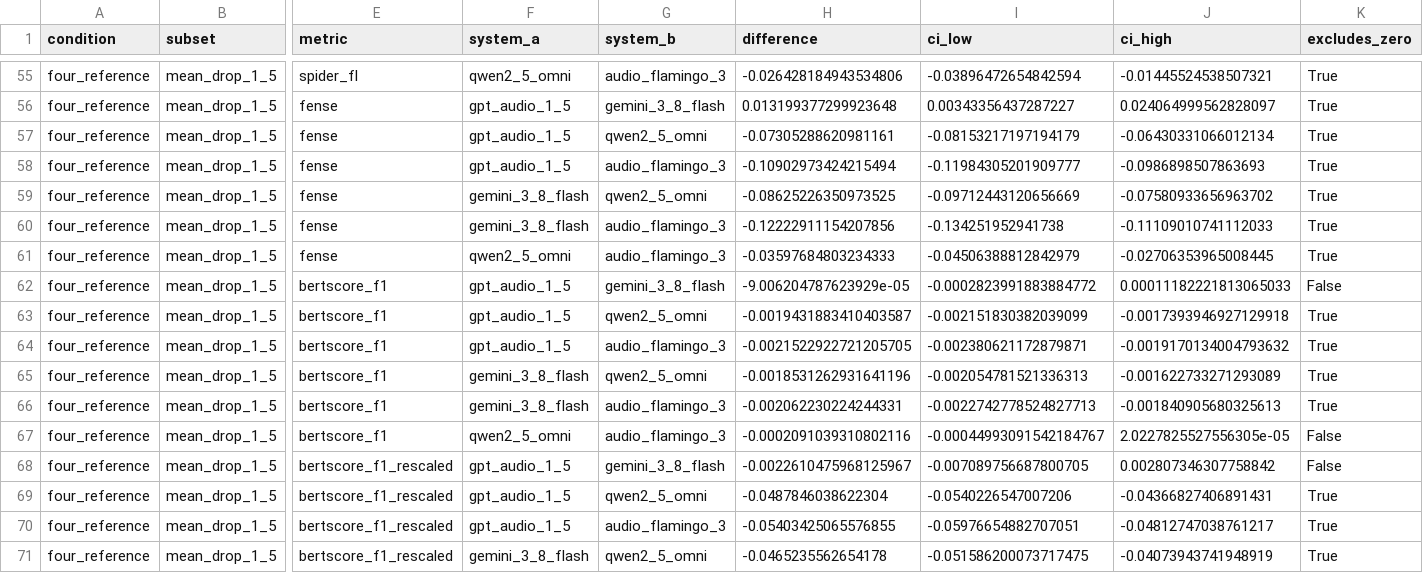
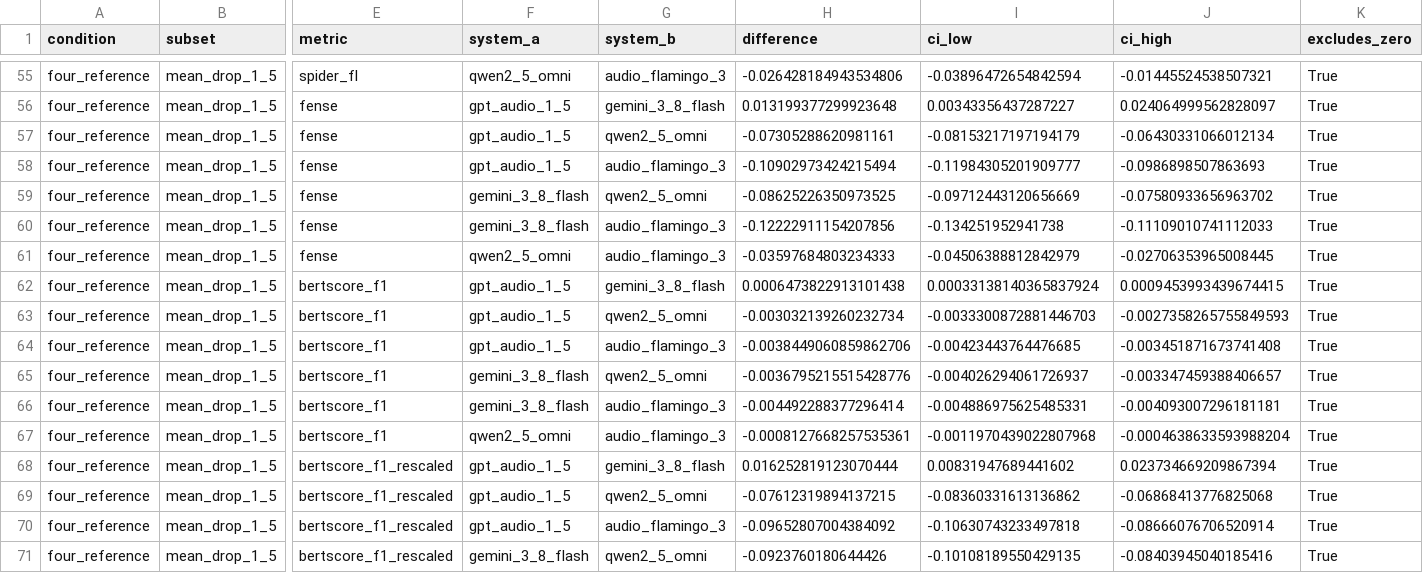
Before and after one commit to anandaswarup/lalm-acoustic-caption-eval, a CSV file: outputs/scores/four_reference_differences.csv, drawn as a sheet; only a part is shown, gaps mark what is left out; the diff covers the shown part only; the diff names each change by its address in the sheet, - before the commit and + after, or states it on an @@ line.

```diff
--- a/outputs/scores/four_reference_differences.csv
+++ b/outputs/scores/four_reference_differences.csv
-H62 (difference): -9.006204787623929e-05
+H62 (difference): 0.0006473822913101438
-I62 (ci_low): -0.0002823991883884772
+I62 (ci_low): 0.00033138140365837924
-J62 (ci_high): 0.00011182221813065033
+J62 (ci_high): 0.0009453993439674415
-K62 (excludes_zero): False
+K62 (excludes_zero): True
-H63 (difference): -0.0019431883410403587
+H63 (difference): -0.003032139260232734
-I63 (ci_low): -0.002151830382039099
+I63 (ci_low): -0.0033300872881446703
-J63 (ci_high): -0.0017393946927129918
+J63 (ci_high): -0.0027358265755849593
-H64 (difference): -0.0021522922721205705
+H64 (difference): -0.0038449060859862706
-I64 (ci_low): -0.002380621172879871
+I64 (ci_low): -0.00423443764476685
-J64 (ci_high): -0.0019170134004793632
+J64 (ci_high): -0.003451871673741408
-H65 (difference): -0.0018531262931641196
+H65 (difference): -0.0036795215515428776
-I65 (ci_low): -0.002054781521336313
+I65 (ci_low): -0.004026294061726937
-J65 (ci_high): -0.001622733271293089
+J65 (ci_high): -0.003347459388406657
-H66 (difference): -0.002062230224244331
+H66 (difference): -0.004492288377296414
-I66 (ci_low): -0.0022742778524827713
+I66 (ci_low): -0.004886975625485331
-J66 (ci_high): -0.001840905680325613
+J66 (ci_high): -0.004093007296181181
-H67 (difference): -0.0002091039310802116
+H67 (difference): -0.0008127668257535361
-I67 (ci_low): -0.00044993091542184767
+I67 (ci_low): -0.0011970439022807968
-J67 (ci_high): 2.0227825527556305e-05
+J67 (ci_high): -0.0004638633593988204
-K67:K68 (excludes_zero): False
+K67:K68 (excludes_zero): True
-H68 (difference): -0.0022610475968125967
+H68 (difference): 0.016252819123070444
-I68 (ci_low): -0.007089756687800705
+I68 (ci_low): 0.00831947689441602
-J68 (ci_high): 0.002807346307758842
+J68 (ci_high): 0.023734669209867394
-H69 (difference): -0.0487846038622304
+H69 (difference): -0.07612319894137215
-I69 (ci_low): -0.0540226547007206
+I69 (ci_low): -0.08360331613136862
-J69 (ci_high): -0.04366827406891431
+J69 (ci_high): -0.06868413776825068
-H70 (difference): -0.05403425065576855
+H70 (difference): -0.09652807004384092
-I70 (ci_low): -0.05976654882707051
+I70 (ci_low): -0.10630743233497818
-J70 (ci_high): -0.04812747038761217
+J70 (ci_high): -0.08666076706520914
-H71 (difference): -0.0465235562654178
+H71 (difference): -0.0923760180644426
-I71 (ci_low): -0.051586200073717475
+I71 (ci_low): -0.10108189550429135
-J71 (ci_high): -0.04073943741948919
+J71 (ci_high): -0.08403945040185416
```
Also changed, not shown: 125 edited cells elsewhere in this file, outputs/scores/four_reference_corpus.csv, outputs/scores/four_reference_sensitivity.csv, 5 other files.
